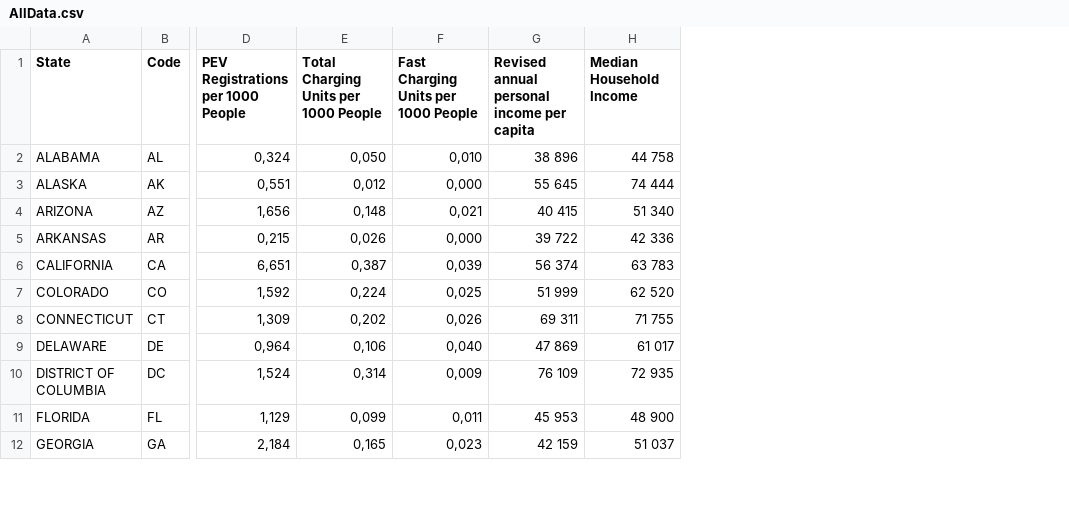
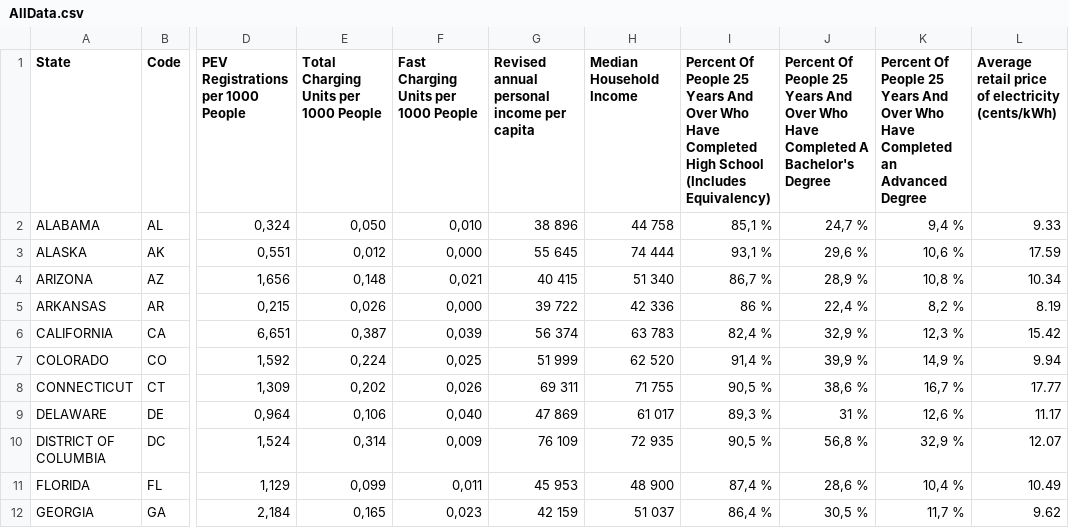
Before and after one commit to Camille-w/EVanalysis, a CSV file: AllData.csv, drawn as a sheet; only a part is shown, gaps mark what is left out; the diff names each change by its address in the sheet, - before the commit and + after, or states it on an @@ line.

```diff
--- a/AllData.csv
+++ b/AllData.csv
+column I, rows 1-12: Percent Of People 25 Years And Over Who Have Completed High School (Includes Equivalency) | 85,1 % | 93,1 % | 86,7 % | 86 % | 82,4 % | 91,4 % | 90,5 % | 89,3 % | 90,5 % | 87,4 % | 86,4 %
+column J, rows 1-12: Percent Of People 25 Years And Over Who Have Completed A Bachelor's Degree | 24,7 % | 29,6 % | 28,9 % | 22,4 % | 32,9 % | 39,9 % | 38,6 % | 31 % | 56,8 % | 28,6 % | 30,5 %
+column K, rows 1-12: Percent Of People 25 Years And Over Who Have Completed an Advanced Degree | 9,4 % | 10,6 % | 10,8 % | 8,2 % | 12,3 % | 14,9 % | 16,7 % | 12,6 % | 32,9 % | 10,4 % | 11,7 %
+column L, rows 1-12: Average retail price of electricity (cents/kWh) | 9.33 | 17.59 | 10.34 | 8.19 | 15.42 | 9.94 | 17.77 | 11.17 | 12.07 | 10.49 | 9.62
```
Also changed, not shown: 1 other file.
